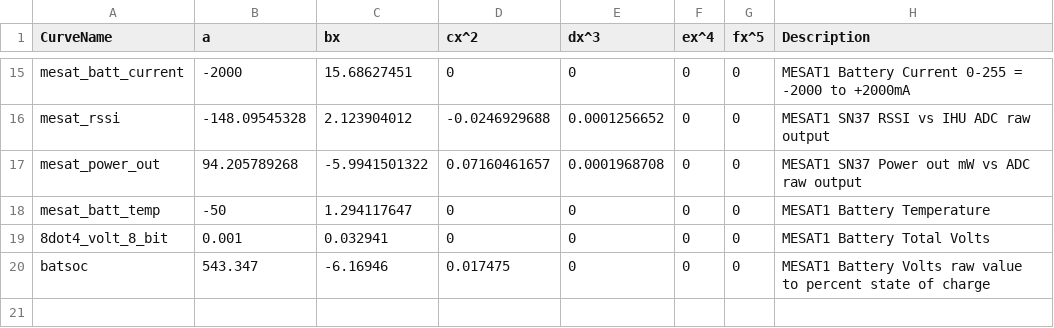
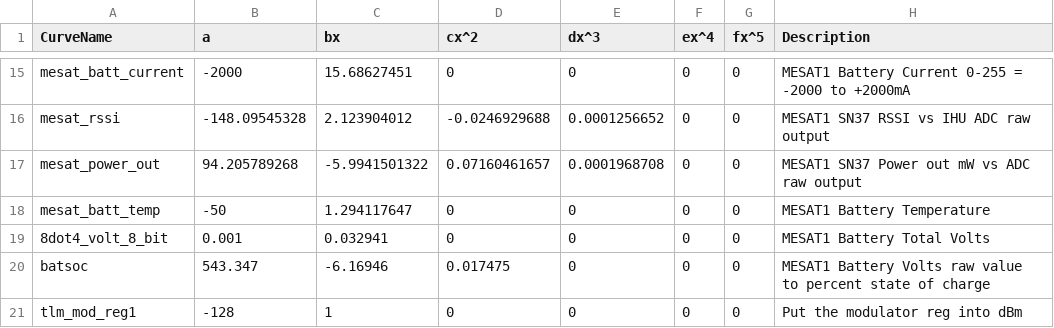
Before and after one commit to ac2cz/FoxTelem, a CSV file: spacecraft/MESAT1_conversion_curves.csv, drawn as a sheet; only a part is shown, gaps mark what is left out.

```diff
--- a/spacecraft/MESAT1_conversion_curves.csv
+++ b/spacecraft/MESAT1_conversion_curves.csv
@@ -20 +20,2 @@ mesat_batt_temp,-50,1.294117647,0,0,0,0,MESAT1 Battery Temperature
 batsoc,543.347,-6.16946,0.017475,0,0,0,MESAT1 Battery Volts raw value to percent state of charge
+tlm_mod_reg1,-128,1,0,0,0,0,Put the modulator reg into dBm
```
Also changed, not shown: spacecraft/MESAT1_rttelemetry.csv, spacecraft/MESAT1_wodtelemetry.csv.
